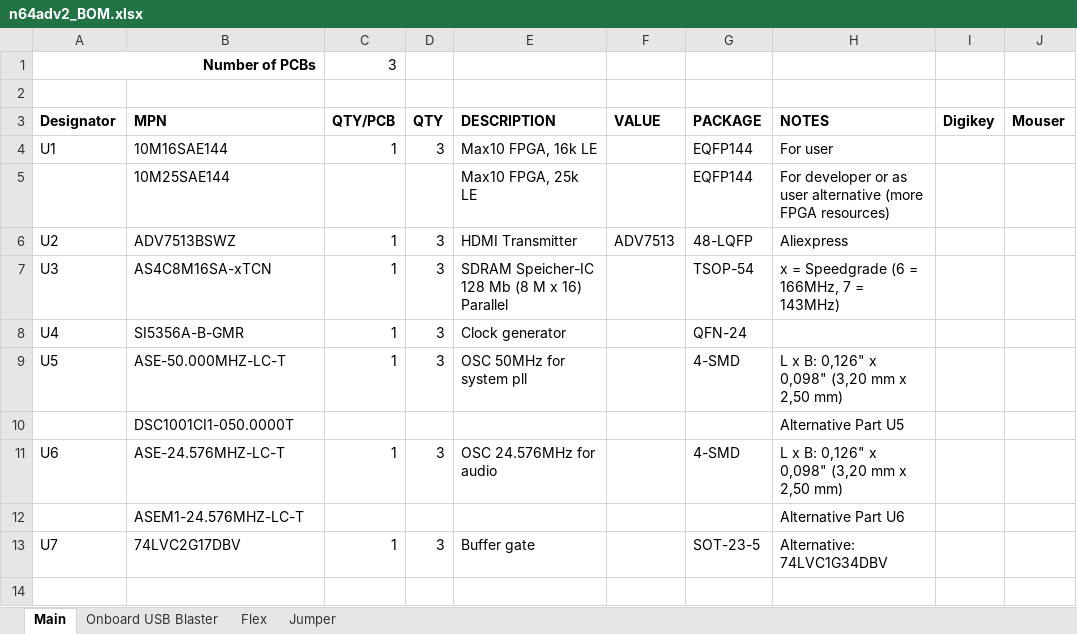
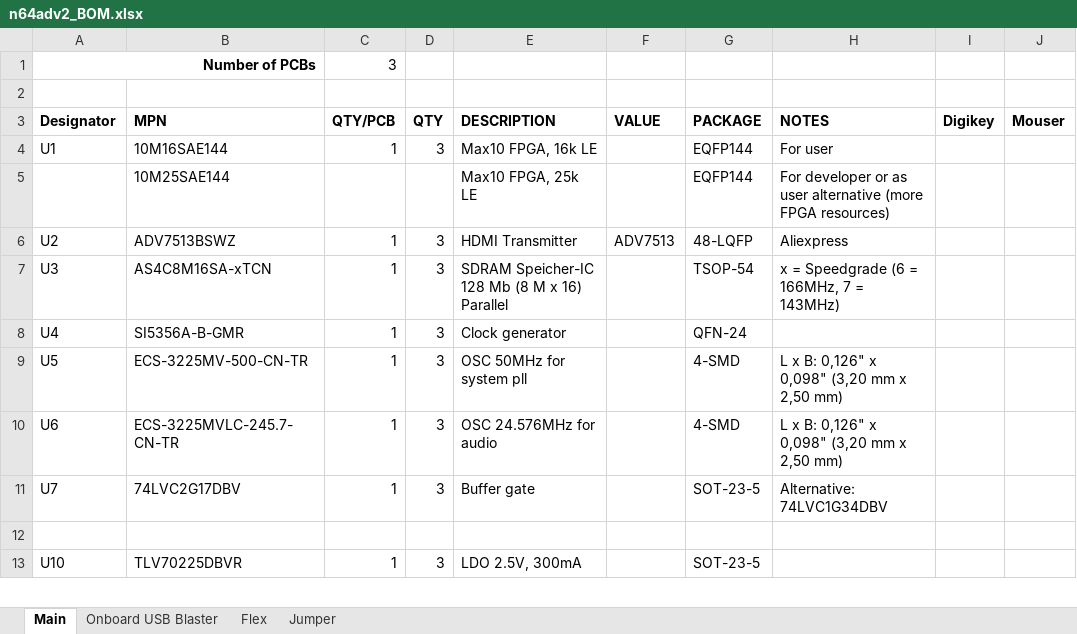
Before and after one commit to borti4938/n64adv2_pcb, an Excel workbook: doc/n64adv2_BOM.xlsx, sheet Main, drawn as a sheet; only a part is shown; the shorter side is filled out with more unchanged rows; values as stored, in another font and other column widths than the file's, no borders; removed rows and columns are numbered as before the commit, all else as after; the diff covers the shown part only; the diff names each change by its address in the sheet, - before the commit and + after, or states it on an @@ line.

```diff
--- a/doc/n64adv2_BOM.xlsx (sheet Main)
+++ b/doc/n64adv2_BOM.xlsx (sheet Main)
-B9 (MPN): ASE-50.000MHZ-LC-T
+B9 (MPN): ECS-3225MV-500-CN-TR
-row 10:  | DSC1001CI1-050.0000T |  |  |  |  |  | Alternative Part U5
-B10 (MPN): ASE-24.576MHZ-LC-T
+B10 (MPN): ECS-3225MVLC-245.7-CN-TR
-row 12:  | ASEM1-24.576MHZ-LC-T |  |  |  |  |  | Alternative Part U6
```
Also changed, not shown: 5 removed rows and 10 edited cells elsewhere in this sheet, sheet Jumper, sheet Flex, sheet Onboard USB Blaster, formulas that keep their value, 2 other files.
